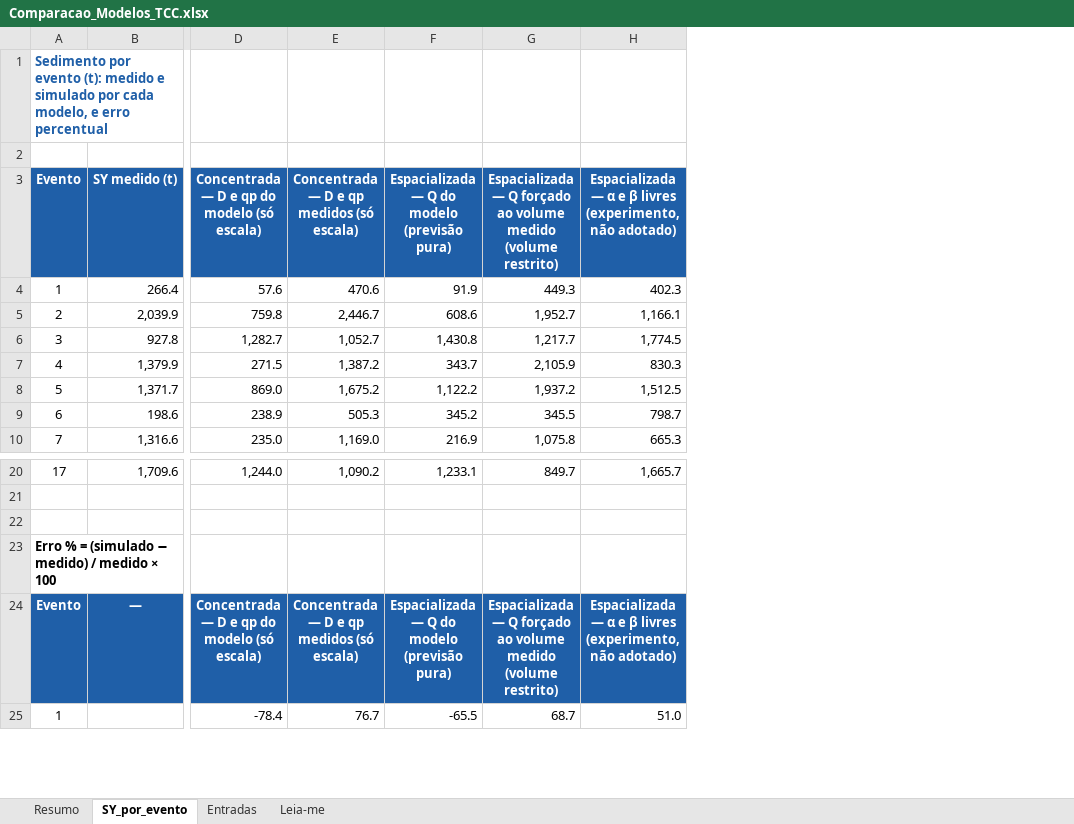
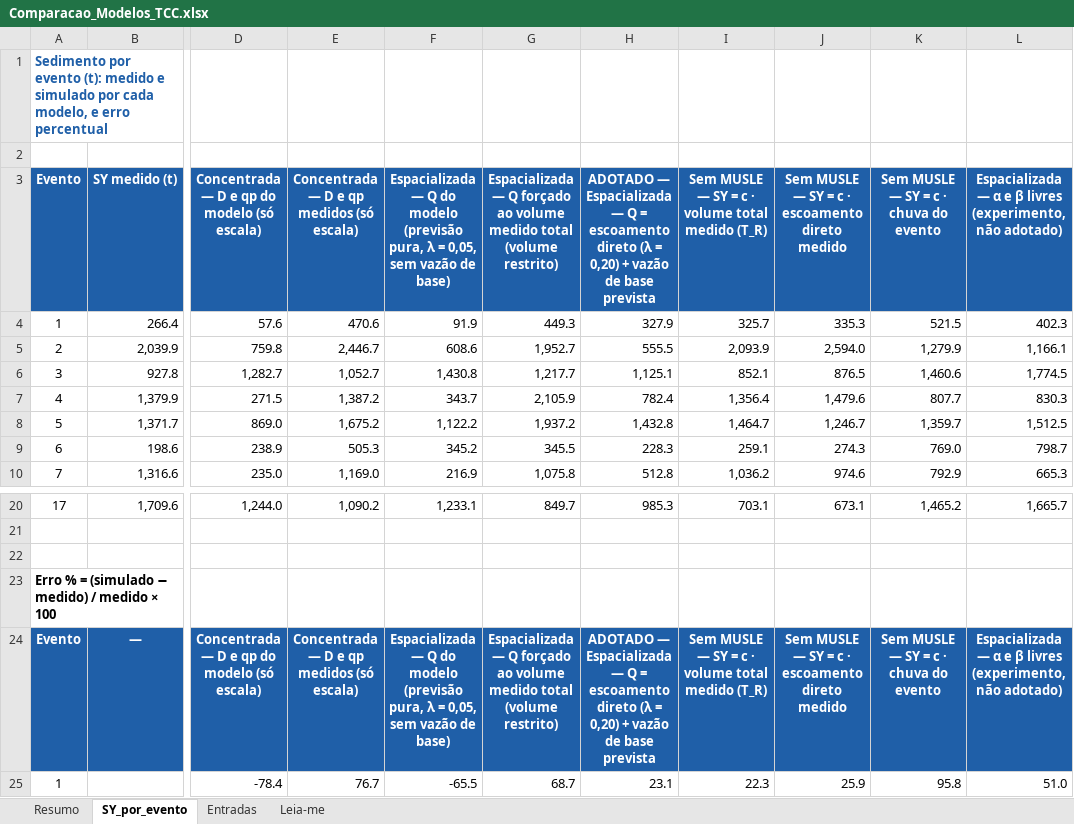
Before and after one commit to mateusvivarelli/TCC, an Excel workbook: Comparacao_Modelos_TCC.xlsx, sheet SY_por_evento, drawn as a sheet; only a part is shown, gaps mark what is left out; values as stored, in another font and other column widths than the file's, no borders; the diff names each change by its address in the sheet, - before the commit and + after, or states it on an @@ line.

```diff
--- a/Comparacao_Modelos_TCC.xlsx (sheet SY_por_evento)
+++ b/Comparacao_Modelos_TCC.xlsx (sheet SY_por_evento)
+column H, rows 3-10: ADOTADO — Espacializada — Q = escoamento direto (λ = 0,20) + vazão de base prevista | 327.9 | 555.5 | 1,125.1 | 782.4 | 1,432.8 | 228.3 | 512.8; rows 20-25: 985.3 |  |  |  | ADOTADO — Espacializada — Q = escoamento direto (λ = 0,20) + vazão de base prevista | 23.1
+column I, rows 3-10: Sem MUSLE — SY = c · volume total medido (T_R) | 325.7 | 2,093.9 | 852.1 | 1,356.4 | 1,464.7 | 259.1 | 1,036.2; rows 20-25: 703.1 |  |  |  | Sem MUSLE — SY = c · volume total medido (T_R) | 22.3
+column J, rows 3-10: Sem MUSLE — SY = c · escoamento direto medido | 335.3 | 2,594.0 | 876.5 | 1,479.6 | 1,246.7 | 274.3 | 974.6; rows 20-25: 673.1 |  |  |  | Sem MUSLE — SY = c · escoamento direto medido | 25.9
+column K, rows 3-10: Sem MUSLE — SY = c · chuva do evento | 521.5 | 1,279.9 | 1,460.6 | 807.7 | 1,359.7 | 769.0 | 792.9; rows 20-25: 1,465.2 |  |  |  | Sem MUSLE — SY = c · chuva do evento | 95.8
-F3: …modelo (previsão pura)
+F3: …modelo (previsão pura, λ = 0,05, sem vazão de base)
-G3: …volume medido (volume restrito)
+G3: …volume medido total (volume restrito)
-F24: …modelo (previsão pura)
+F24: …modelo (previsão pura, λ = 0,05, sem vazão de base)
-G24: …volume medido (volume restrito)
+G24: …volume medido total (volume restrito)
```
Also changed, not shown: sheet Resumo, sheet Entradas, sheet Leia-me, 28 other files.
